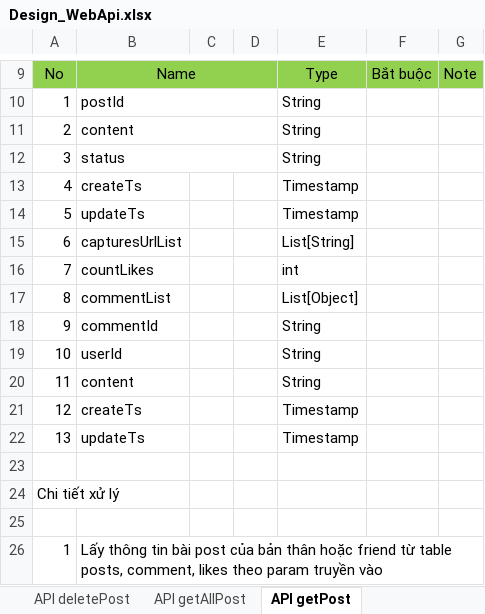
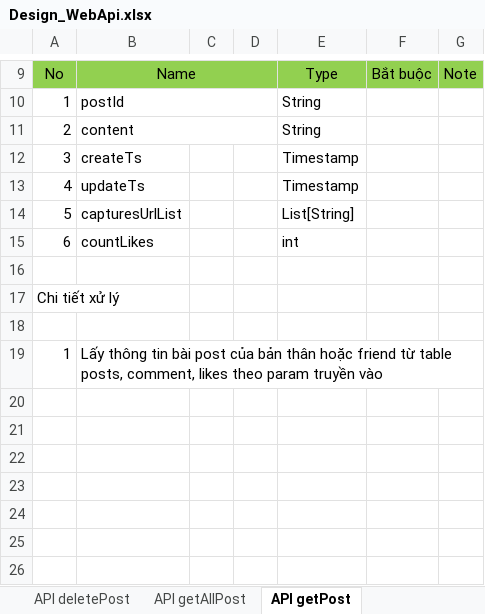
Before and after one commit to longtranBK/TrainingWebApi, an Excel workbook: Design_WebApi.xlsx, sheet API getPost, drawn as a sheet; only a part is shown, gaps mark what is left out; values as stored, in another font and other column widths than the file's, no borders; removed rows and columns are numbered as before the commit, all else as after; the diff names each change by its address in the sheet, - before the commit and + after, or states it on an @@ line.

```diff
--- a/Design_WebApi.xlsx (sheet API getPost)
+++ b/Design_WebApi.xlsx (sheet API getPost)
-B12: status
+B12: createTs
-B12:D12 merged
-E12: String
+E12: Timestamp
-B13: createTs
+B13: updateTs
-row 14: 5 | updateTs |  |  | Timestamp
-A14: 6
+A14: 5
-A15: 7
+A15: 6
-row 17: 8 | commentList |  |  | List[Object]
-row 18: 9 | commentId |  |  | String
-row 19: 10 | userId |  |  | String
-row 20: 11 | content |  |  | String
-row 21: 12 | createTs |  |  | Timestamp
-row 22: 13 | updateTs |  |  | Timestamp
```
Also changed, not shown: sheet API getAllPost, sheet API getUserCurrentInfor, sheet API getUserInfor, other sheet tabs, 43 other files.
